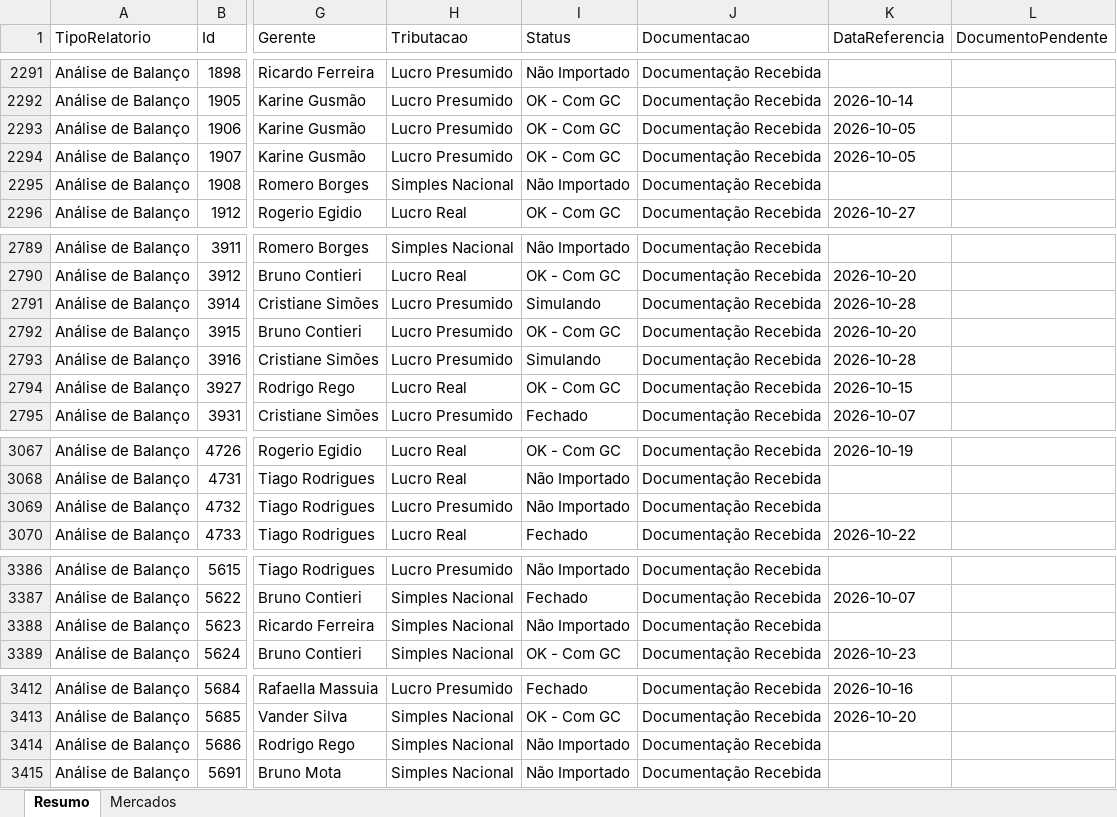
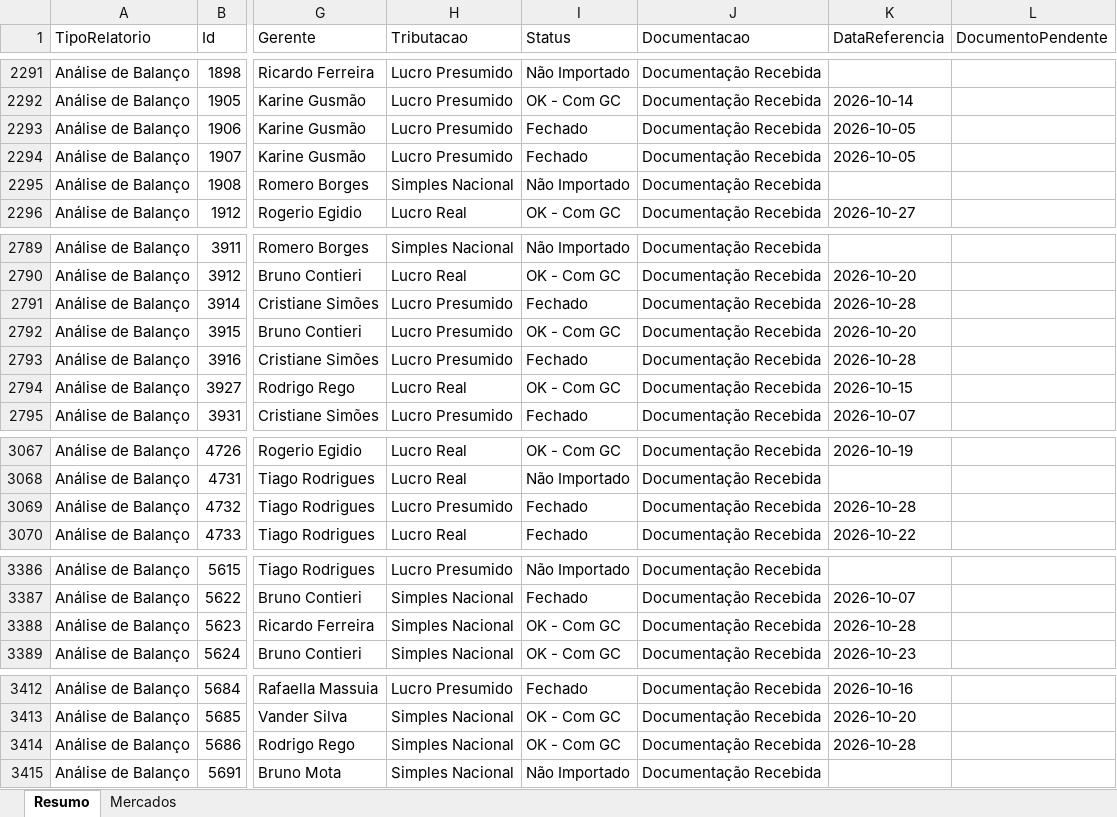
Before and after one commit to Controladoria-MG/Controle-de-Fechamentos, an Excel workbook: data/relatorio_fechamentos/resumo.xlsx, sheet Resumo, drawn as a sheet; only a part is shown, gaps mark what is left out; values as stored, in another font and other column widths than the file's, no borders; the diff covers the shown part only; the diff names each change by its address in the sheet, - before the commit and + after, or states it on an @@ line.

```diff
--- a/data/relatorio_fechamentos/resumo.xlsx (sheet Resumo)
+++ b/data/relatorio_fechamentos/resumo.xlsx (sheet Resumo)
-I2293:I2294 (Status): OK - Com GC
+I2293:I2294 (Status): Fechado
-I2791 (Status): Simulando
+I2791 (Status): Fechado
-I2793 (Status): Simulando
+I2793 (Status): Fechado
-I3069 (Status): Não Importado
+I3069 (Status): Fechado
-K3069 (DataReferencia): (empty)
+K3069 (DataReferencia): 2026-10-28
-I3388 (Status): Não Importado
+I3388 (Status): OK - Com GC
-K3388 (DataReferencia): (empty)
+K3388 (DataReferencia): 2026-10-28
-I3414 (Status): Não Importado
+I3414 (Status): OK - Com GC
-K3414 (DataReferencia): (empty)
+K3414 (DataReferencia): 2026-10-28
```
Also changed, not shown: 27 edited cells elsewhere in this sheet, sheet Mercados, 3 other files.
